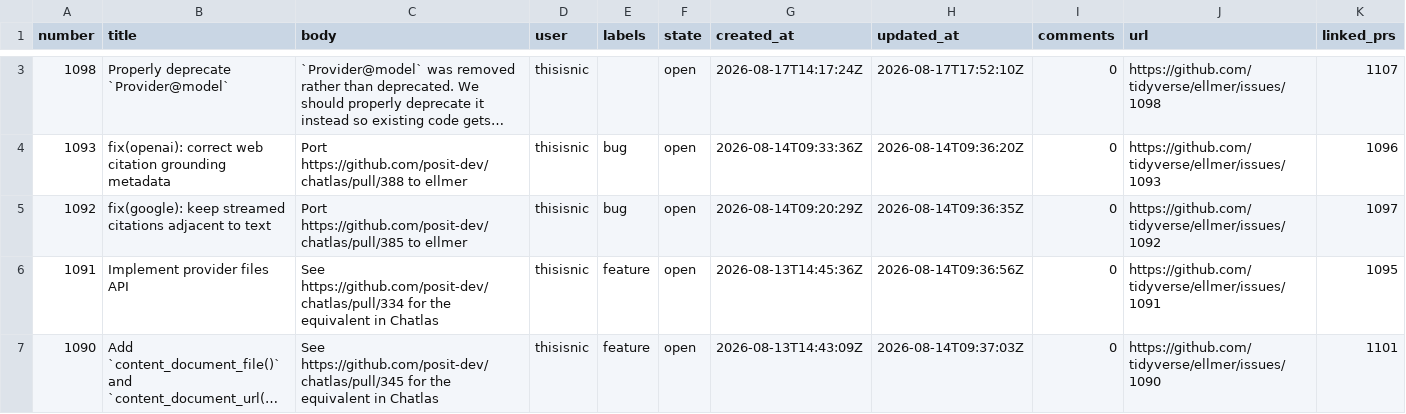
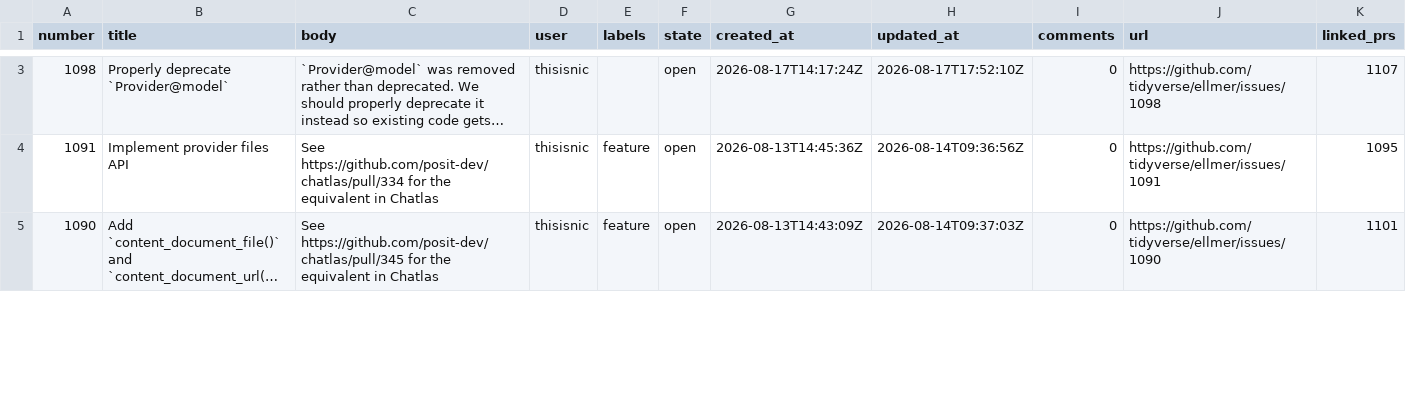
Before and after one commit to thisisnic/ellmer-maintenance, a CSV file: data/ellmer_issues.csv, drawn as a sheet; only a part is shown, gaps mark what is left out; long unchanged cells end in …; removed rows and columns are numbered as before the commit, all else as after; the diff covers the shown part only; the diff names each change by its address in the sheet, - before the commit and + after, or states it on an @@ line.

```diff
--- a/data/ellmer_issues.csv
+++ b/data/ellmer_issues.csv
-row 4: 1093 | fix(openai): correct web citation grounding metadata | Port https://github.com/posit-dev/chatlas/pull/388 to ellmer | thisisnic | bug | open | 2026-08-14T09:33:36Z | 2026-08-14T09:36:20Z | 0 | https://github.com/tidyverse/ellmer/issues/1093 | 1096
-row 5: 1092 | fix(google): keep streamed citations adjacent to text | Port https://github.com/posit-dev/chatlas/pull/385 to ellmer | thisisnic | bug | open | 2026-08-14T09:20:29Z | 2026-08-14T09:36:35Z | 0 | https://github.com/tidyverse/ellmer/issues/1092 | 1097
```
Also changed, not shown: 1 added row and 1 removed row elsewhere in this file, 1 other file.
